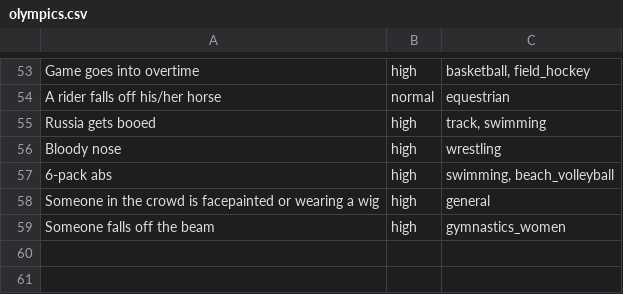
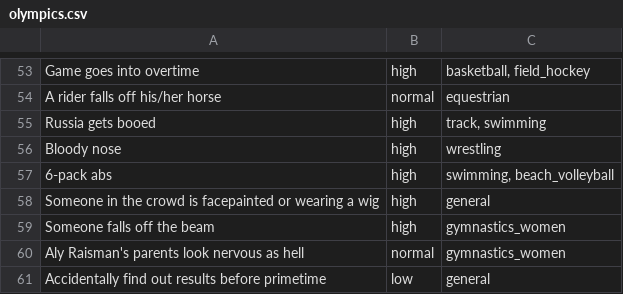
Before and after one commit to kpully/tv-game, a CSV file: data/olympics.csv, drawn as a sheet; only a part is shown, gaps mark what is left out; the diff names each change by its address in the sheet, - before the commit and + after, or states it on an @@ line.

```diff
--- a/data/olympics.csv
+++ b/data/olympics.csv
+row 60: Aly Raisman's parents look nervous as hell | normal | gymnastics_women
+row 61: Accidentally find out results before primetime | low | general
```
Also changed, not shown: 2 other files.
